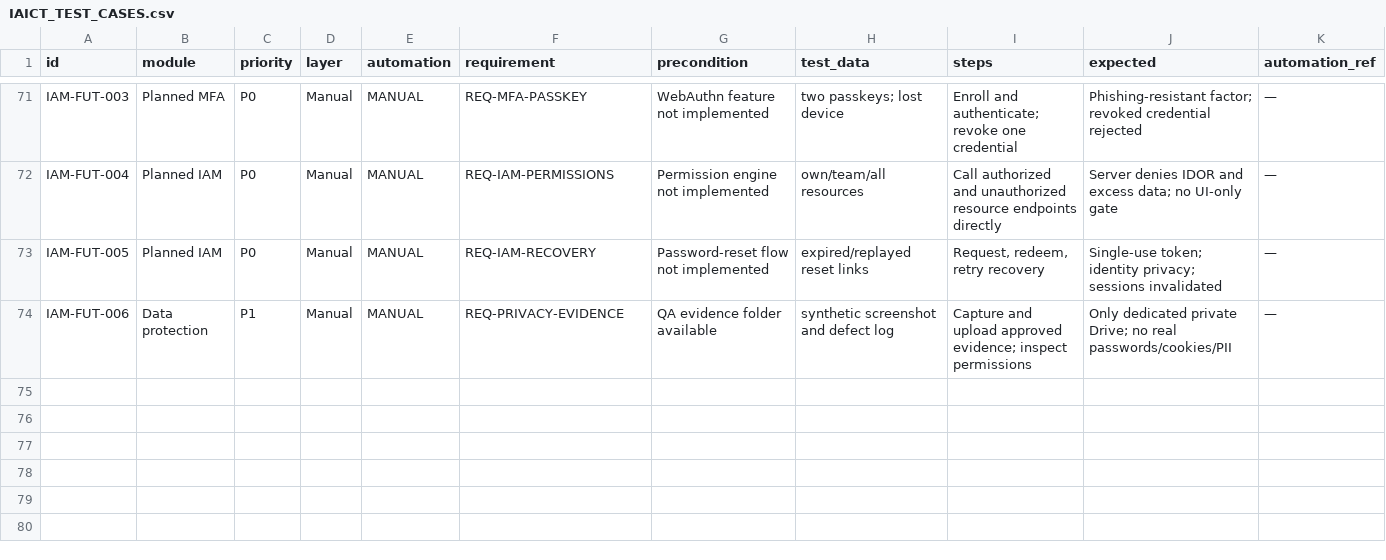
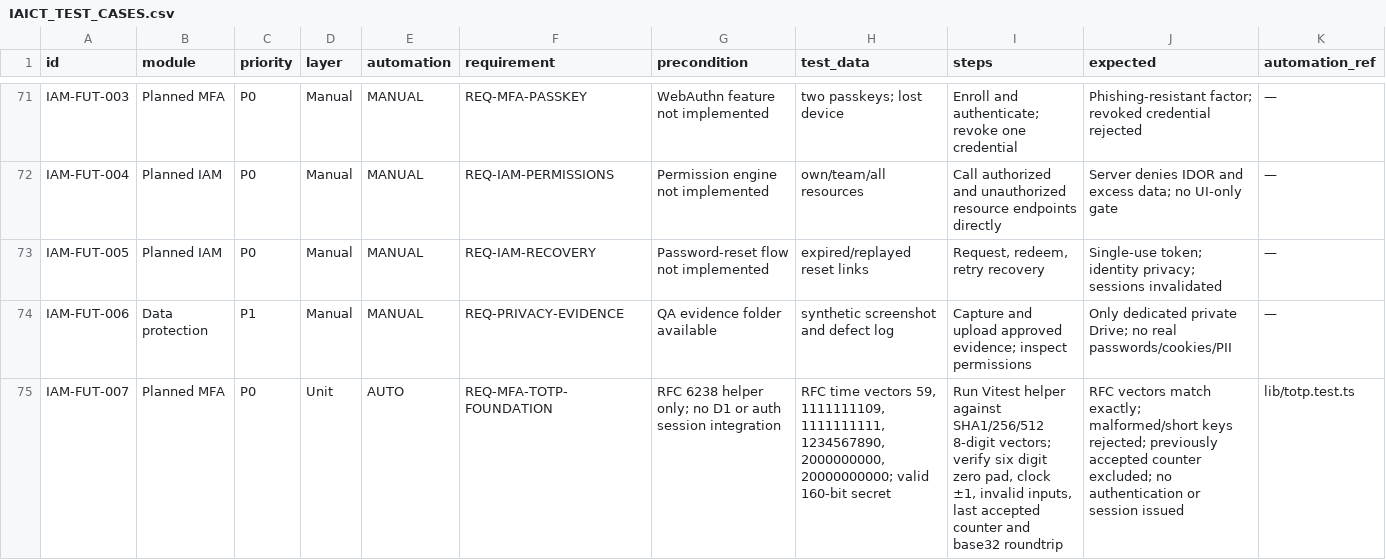
Before and after one commit to ntdung-tds/iaict-portal, a CSV file: docs/qa/IAICT_TEST_CASES.csv, drawn as a sheet; only a part is shown, gaps mark what is left out; rows hold the shown columns only; the diff names each change by its address in the sheet, - before the commit and + after, or states it on an @@ line.

Commit message:
test(qa): register IAM-FUT-007 RFC 6238 primitive, explicitly not full MFA acceptance

```diff
--- a/docs/qa/IAICT_TEST_CASES.csv
+++ b/docs/qa/IAICT_TEST_CASES.csv
+row 75: IAM-FUT-007 | Planned MFA | P0 | Unit | AUTO | REQ-MFA-TOTP-FOUNDATION | RFC 6238 helper only; no D1 or auth session integration | RFC time vectors 59, 1111111109, 1111111111, 1234567890, 2000000000, 20000000000; valid 160-bit secret | Run Vitest helper against SHA1/256/512 8-digit vectors; verify six digit zero pad, clock ±1, invalid inputs, last accepted counter and base32 roundtrip | RFC vectors match exactly; malformed/short keys rejected; previously accepted counter excluded; no authentication or session issued | lib/totp.test.ts
```
